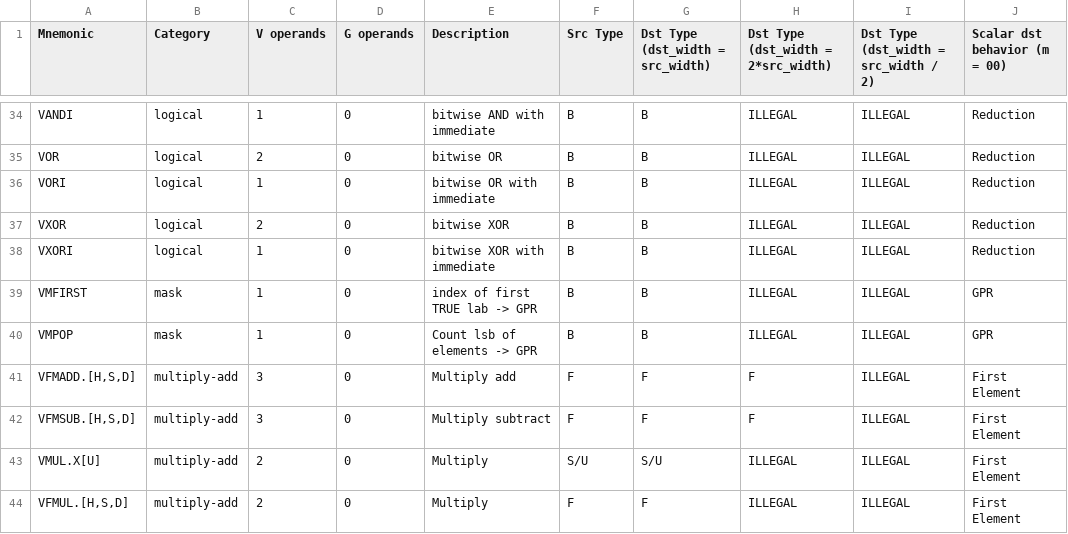
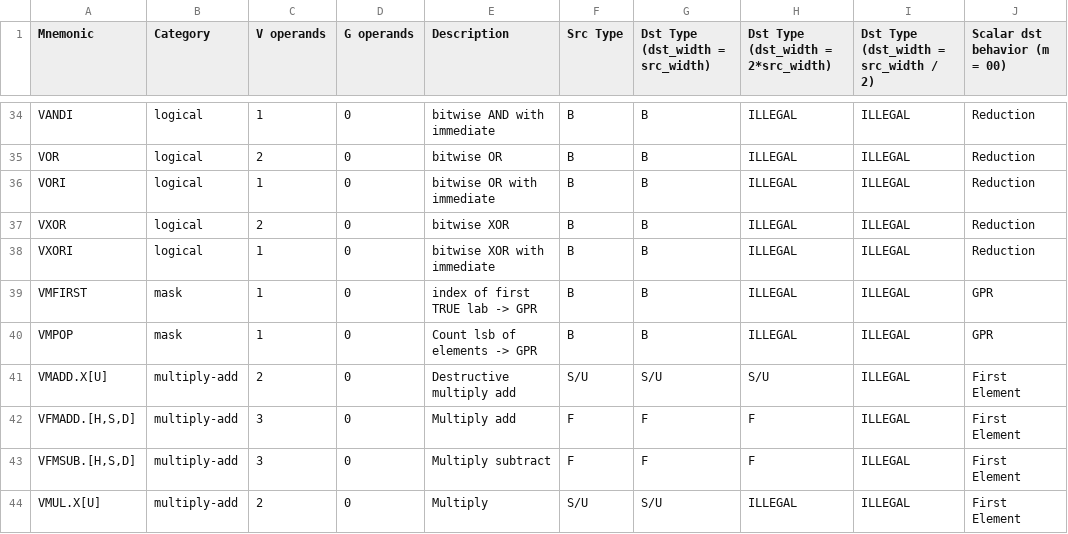
Before and after one commit to riscv/riscv-v-spec, a CSV file: vector-op-base.csv, drawn as a sheet; only a part is shown, gaps mark what is left out; the shorter side is filled out with more unchanged rows.

Commit message:
add destructive integer madd

```diff
--- a/vector-op-base.csv
+++ b/vector-op-base.csv
@@ -40,2 +40,3 @@ VMFIRST,mask,1,0,index of first TRUE lab -> GPR,B,B,ILLEGAL,ILLEGAL,GPR
 VMPOP,mask,1,0,Count lsb of elements -> GPR,B,B,ILLEGAL,ILLEGAL,GPR
+"VMADD.X[U]",multiply-add,2,0,Destructive multiply add,S/U,S/U,S/U,ILLEGAL,First Element
 "VFMADD.[H,S,D]",multiply-add,3,0,Multiply add,F,F,F,ILLEGAL,First Element
```
Also changed, not shown: 1 other file.
